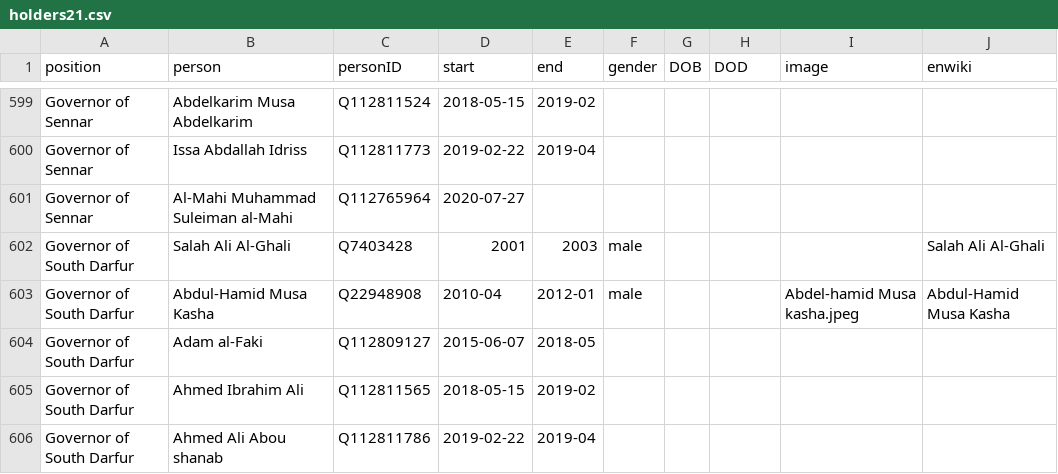
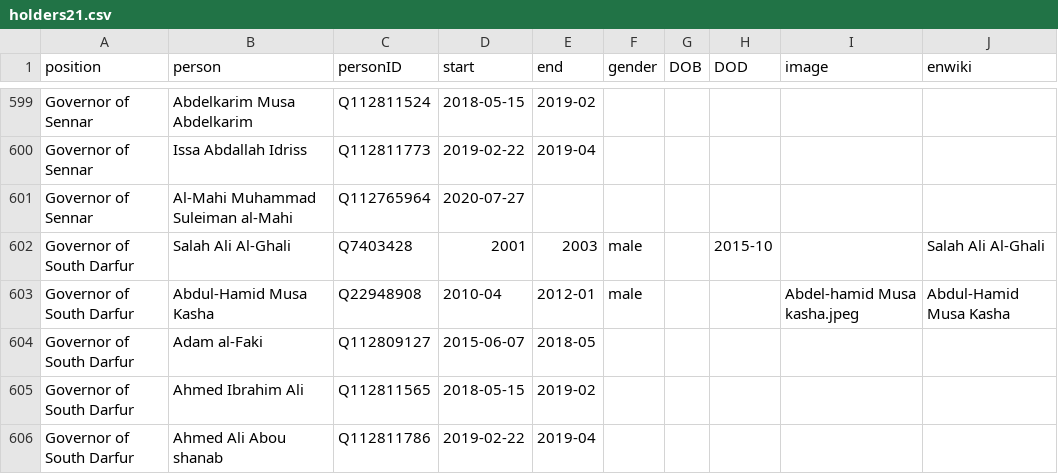
Before and after one commit to every-politician-scrapers/sudan, a CSV file: html/holders21.csv, drawn as a sheet; only a part is shown, gaps mark what is left out.

```diff
--- a/html/holders21.csv
+++ b/html/holders21.csv
@@ -601,3 +601,3 @@ Governor of Sennar,Issa Abdallah Idriss,Q112811773,2019-02-22,2019-04,,,,,
 Governor of Sennar,Al-Mahi Muhammad Suleiman al-Mahi,Q112765964,2020-07-27,,,,,,
-Governor of South Darfur,Salah Ali Al-Ghali,Q7403428,2001,2003,male,,,,Salah Ali Al-Ghali
+Governor of South Darfur,Salah Ali Al-Ghali,Q7403428,2001,2003,male,,2015-10,,Salah Ali Al-Ghali
 Governor of South Darfur,Abdul-Hamid Musa Kasha,Q22948908,2010-04,2012-01,male,,,Abdel-hamid Musa kasha.jpeg,Abdul-Hamid Musa Kasha
```
Also changed, not shown: html/legislators.csv.
